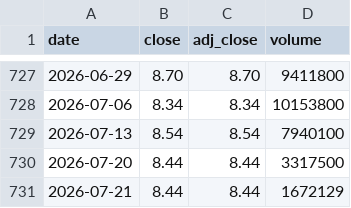
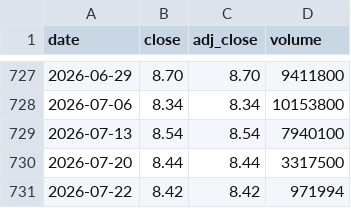
Before and after one commit to cri8-gemini/cri8-gemini.github.io, a CSV file: data/stocks/BLMN.csv, drawn as a sheet; only a part is shown, gaps mark what is left out.

```diff
--- a/data/stocks/BLMN.csv
+++ b/data/stocks/BLMN.csv
@@ -730,2 +730,2 @@ date,close,adj_close,volume
 2026-07-20,8.44,8.44,3317500
-2026-07-21,8.44,8.44,1672129
+2026-07-22,8.42,8.42,971994
```
Also changed, not shown: data/stocks/BJRI.csv, data/stocks/CAKE.csv, 9 other files.
